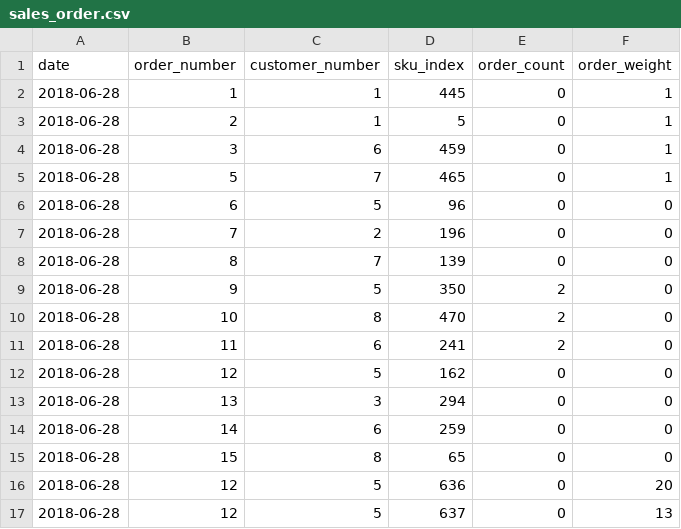
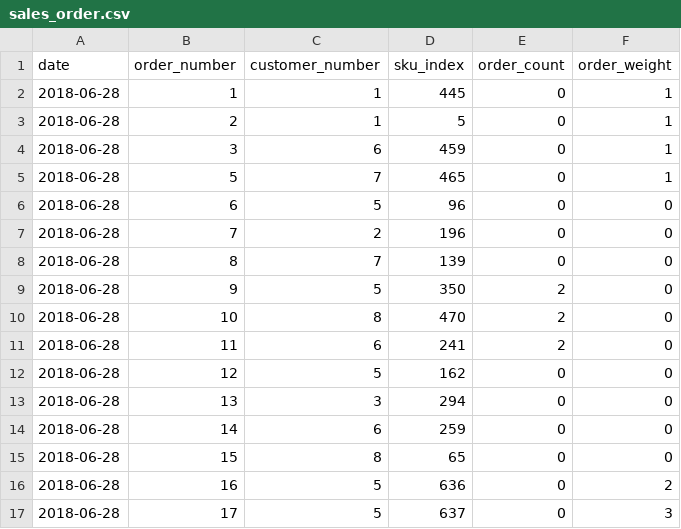
Before and after one commit to mohit-mhjn/byproduct_inventory_opt, a CSV file: src/input_files/sales_order.csv, drawn as a sheet.

```diff
--- a/src/input_files/sales_order.csv
+++ b/src/input_files/sales_order.csv
@@ -15,3 +15,3 @@ date,order_number,customer_number,sku_index,order_count,order_weight
 2018-06-28,15,8,65,0,0
-2018-06-28,12,5,636,0,20
-2018-06-28,12,5,637,0,13
+2018-06-28,16,5,636,0,2
+2018-06-28,17,5,637,0,3
```
Also changed, not shown: 3 other files.
